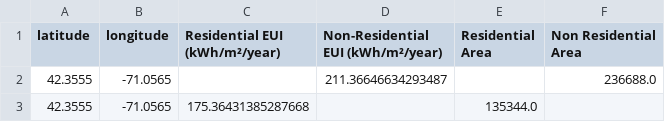
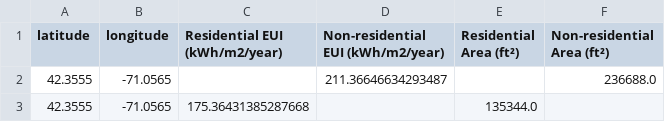
Before and after one commit to AliciaXia222/Capstone-Team-Climate-Trace, a CSV file: data/02_interim/eui_boston.csv, drawn as a sheet; only a part is shown.

```diff
--- a/data/02_interim/eui_boston.csv
+++ b/data/02_interim/eui_boston.csv
@@ -1,2 +1,2 @@
-latitude,longitude,Residential EUI (kWh/m²/year),Non-Residential EUI (kWh/m²/year),Residential Area,Non Residential Area
+latitude,longitude,Residential EUI (kWh/m2/year),Non-residential EUI (kWh/m2/year),Residential Area (ft²),Non-residential Area (ft²)
 42.3555,-71.0565,,211.36646634293487,,236688.0
```
Also changed, not shown: data/02_interim/eui_miami.csv, 3 other files.
